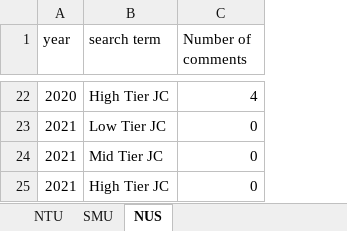
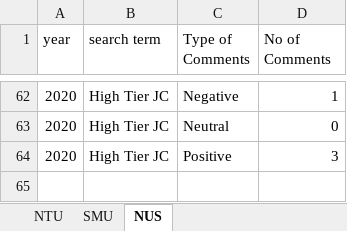
Before and after one commit to shermanleejm/Social_Analytics, an Excel workbook: output/JC_overview_comments.xlsx, sheet NUS, drawn as a sheet; only a part is shown, gaps mark what is left out; values as stored, in another font and other column widths than the file's, no borders; removed rows and columns are numbered as before the commit, all else as after; the diff covers the shown part only; the diff names each change by its address in the sheet, - before the commit and + after, or states it on an @@ line.

```diff
--- a/output/JC_overview_comments.xlsx (sheet NUS)
+++ b/output/JC_overview_comments.xlsx (sheet NUS)
+column C (Type of Comments), rows 62-63: Negative | Neutral
-D1: Number of comments
+D1: No of Comments
-D62 (No of Comments): 4
+D62 (No of Comments): 1
-row 23: 2021 | Low Tier JC | 0
-row 24: 2021 | Mid Tier JC | 0
-A63 (year): 2021
+A63 (year): 2020
+row 64: 2020 | High Tier JC | Positive | 3
```
Also changed, not shown: 40 added rows and 3 edited cells elsewhere in this sheet, sheet SMU, sheet NTU, 3 other files.
